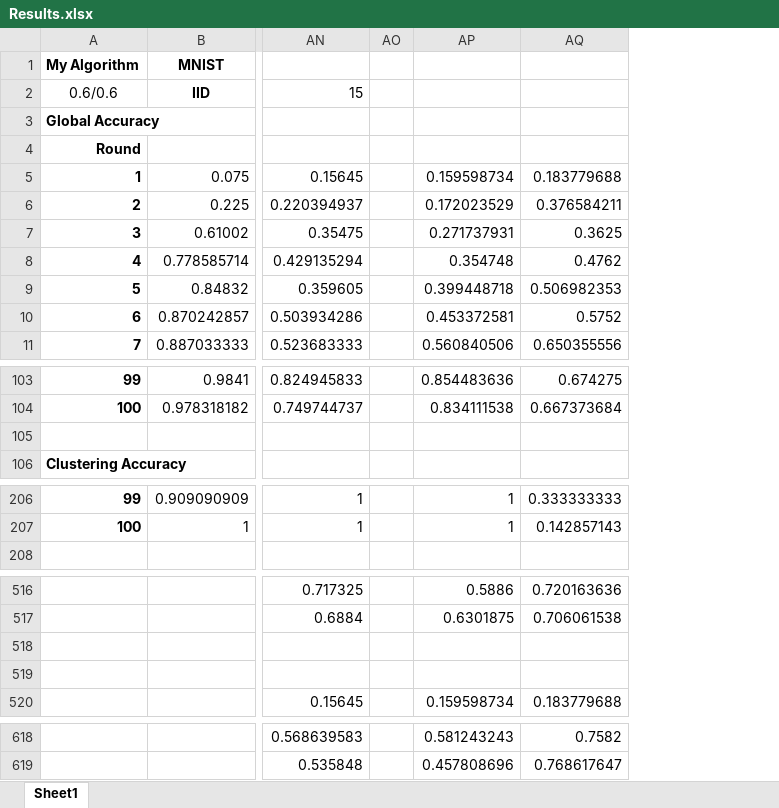
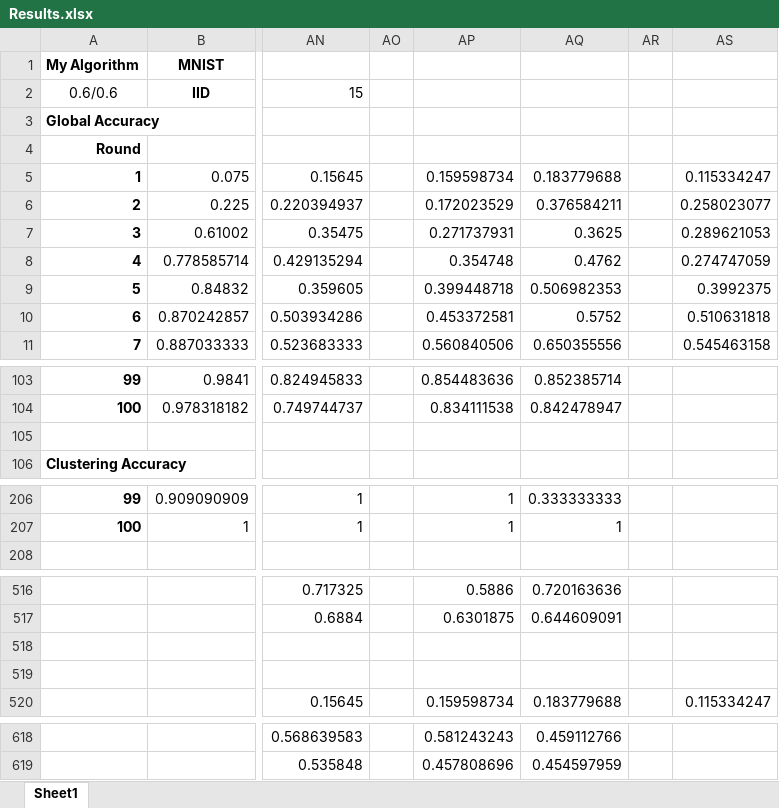
Before and after one commit to Ashley0909/Recover_FedAssets, an Excel workbook: Results.xlsx, sheet Sheet1, drawn as a sheet; only a part is shown, gaps mark what is left out; values as stored, in another font and other column widths than the file's, no borders; the diff covers the shown part only; the diff names each change by its address in the sheet, - before the commit and + after, or states it on an @@ line.

```diff
--- a/Results.xlsx (sheet Sheet1)
+++ b/Results.xlsx (sheet Sheet1)
+column AR, empty
+column AS, rows 5-11: 0.115334247 | 0.258023077 | 0.289621053 | 0.274747059 | 0.3992375 | 0.510631818 | 0.545463158; row 520: 0.115334247
-AQ103: 0.674275
+AQ103: 0.852385714
-AQ104: 0.667373684
+AQ104: 0.842478947
-AQ207: 0.142857143
+AQ207: 1
-AQ517: 0.706061538
+AQ517: 0.644609091
-AQ618: 0.7582
+AQ618: 0.459112766
-AQ619: 0.768617647
+AQ619: 0.454597959
```
Also changed, not shown: 112 edited cells elsewhere in this sheet.
